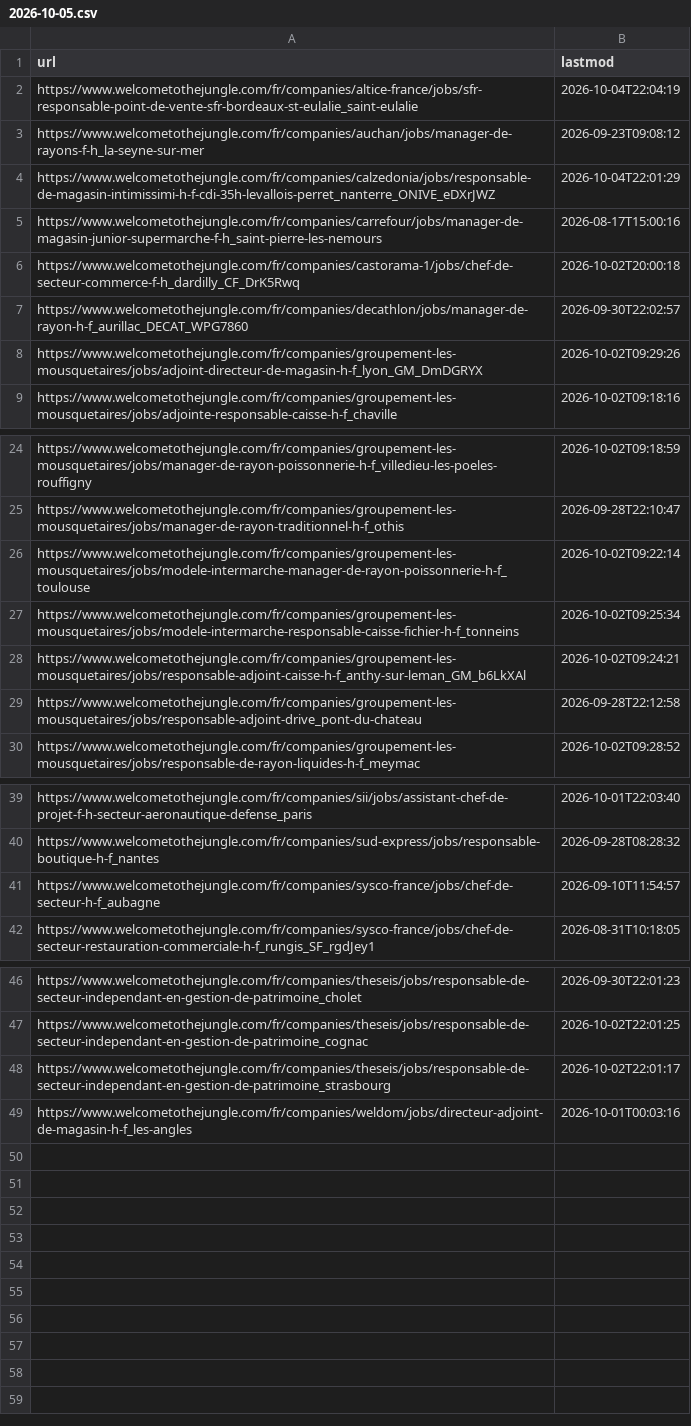
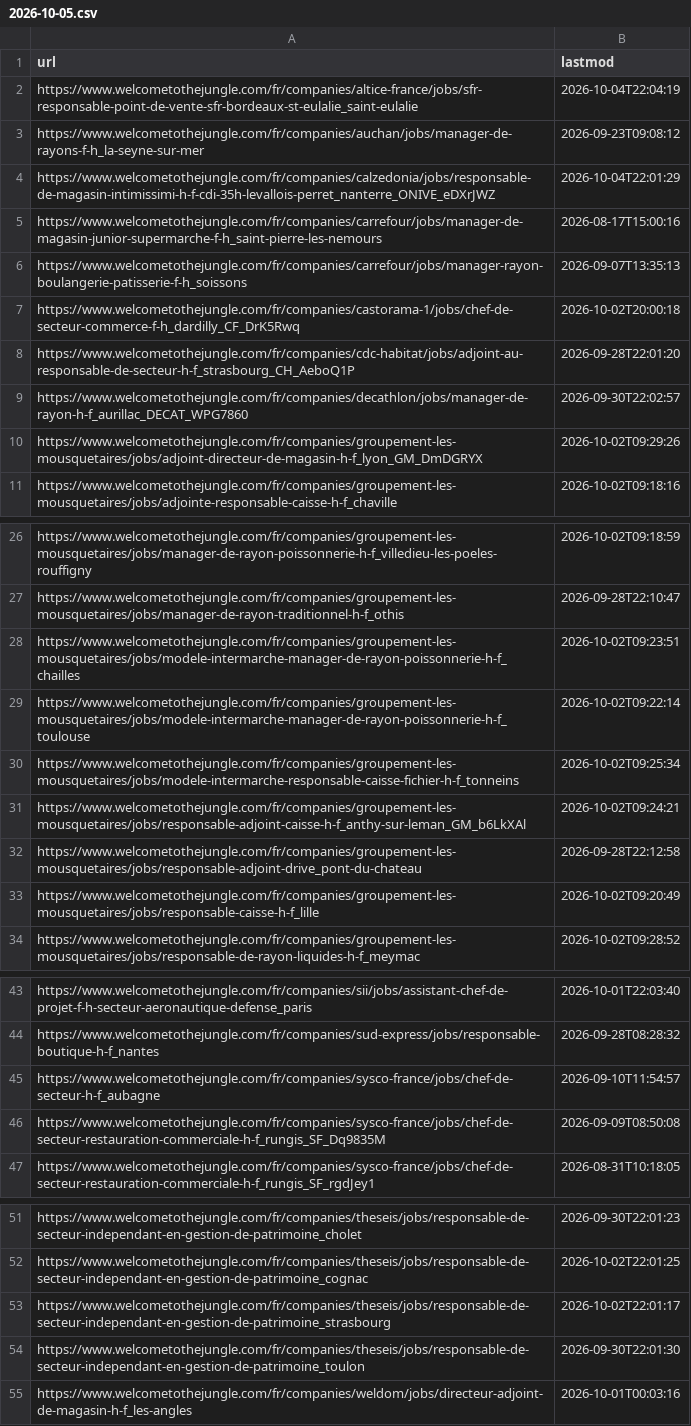
Before and after one commit to LinaSouilmi/metier-retail, a CSV file: data/wttj/actives/2026-10-05.csv, drawn as a sheet; only a part is shown, gaps mark what is left out; the diff names each change by its address in the sheet, - before the commit and + after, or states it on an @@ line.

```diff
--- a/data/wttj/actives/2026-10-05.csv
+++ b/data/wttj/actives/2026-10-05.csv
+row 6: https://www.welcometothejungle.com/fr/companies/carrefour/jobs/manager-rayon-boulangerie-patisserie-f-h_soissons | 2026-09-07T13:35:13
+row 8: https://www.welcometothejungle.com/fr/companies/cdc-habitat/jobs/adjoint-au-responsable-de-secteur-h-f_strasbourg_CH_AeboQ1P | 2026-09-28T22:01:20
+row 28: https://www.welcometothejungle.com/fr/companies/groupement-les-mousquetaires/jobs/modele-intermarche-manager-de-rayon-poissonnerie-h-f_chailles | 2026-10-02T09:23:51
+row 33: https://www.welcometothejungle.com/fr/companies/groupement-les-mousquetaires/jobs/responsable-caisse-h-f_lille | 2026-10-02T09:20:49
+row 46: https://www.welcometothejungle.com/fr/companies/sysco-france/jobs/chef-de-secteur-restauration-commerciale-h-f_rungis_SF_Dq9835M | 2026-09-09T08:50:08
+row 54: https://www.welcometothejungle.com/fr/companies/theseis/jobs/responsable-de-secteur-independant-en-gestion-de-patrimoine_toulon | 2026-09-30T22:01:30
```
Also changed, not shown: data/actives/2026-10-05.csv, data/adzuna/serie.csv, 27 other files.
